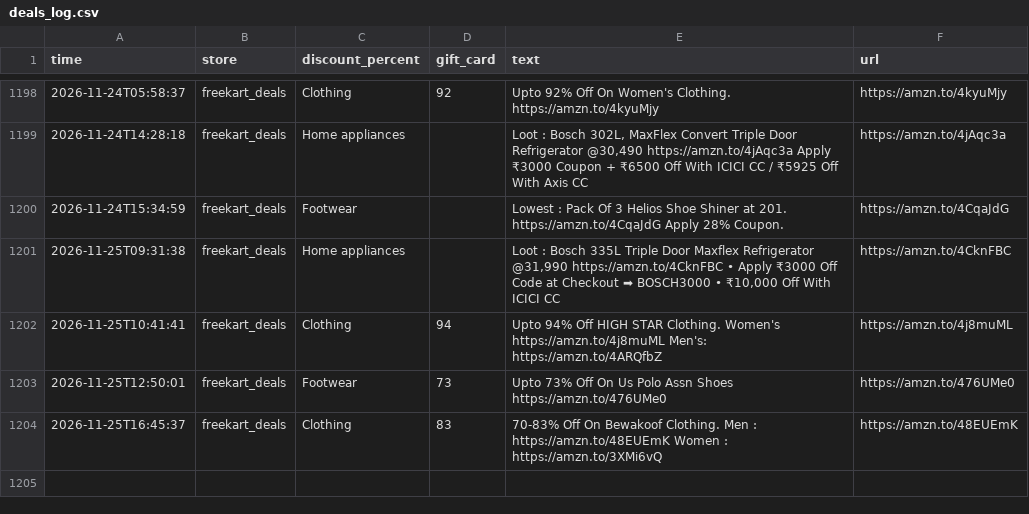
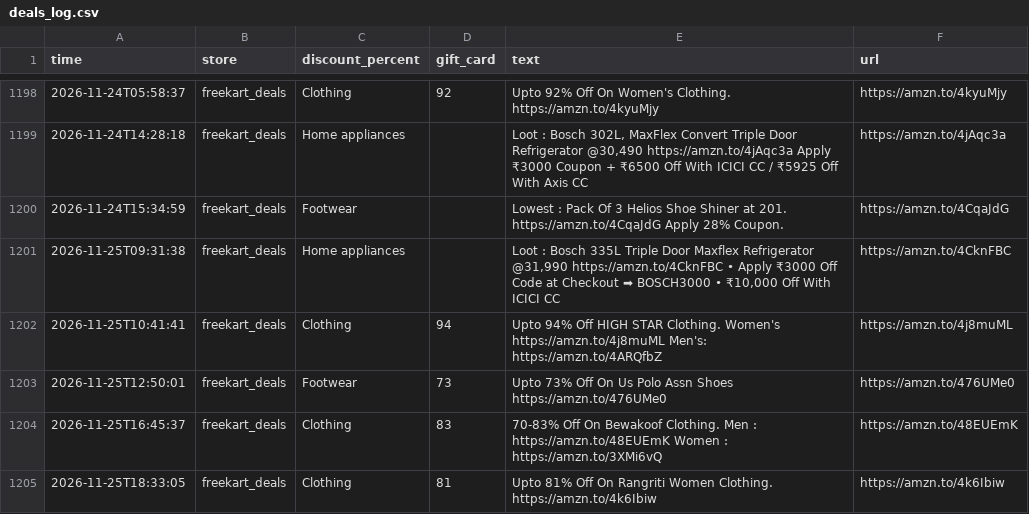
Before and after one commit to nanichow200101/deal-agent, a CSV file: deals_log.csv, drawn as a sheet; only a part is shown, gaps mark what is left out.

Commit message:
Update deals

```diff
--- a/deals_log.csv
+++ b/deals_log.csv
@@ -1204 +1204,2 @@ time,store,discount_percent,gift_card,text,url
 2026-11-25T16:45:37,freekart_deals,Clothing,83,70-83% Off On Bewakoof Clothing. Men : https://amzn.to/48EUEmK Women : https://amzn.to/3XMi6vQ,https://amzn.to/48EUEmK
+2026-11-25T18:33:05,freekart_deals,Clothing,81,Upto 81% Off On Rangriti Women Clothing. https://amzn.to/4k6Ibiw,https://amzn.to/4k6Ibiw
```
Also changed, not shown: 1 other file.
